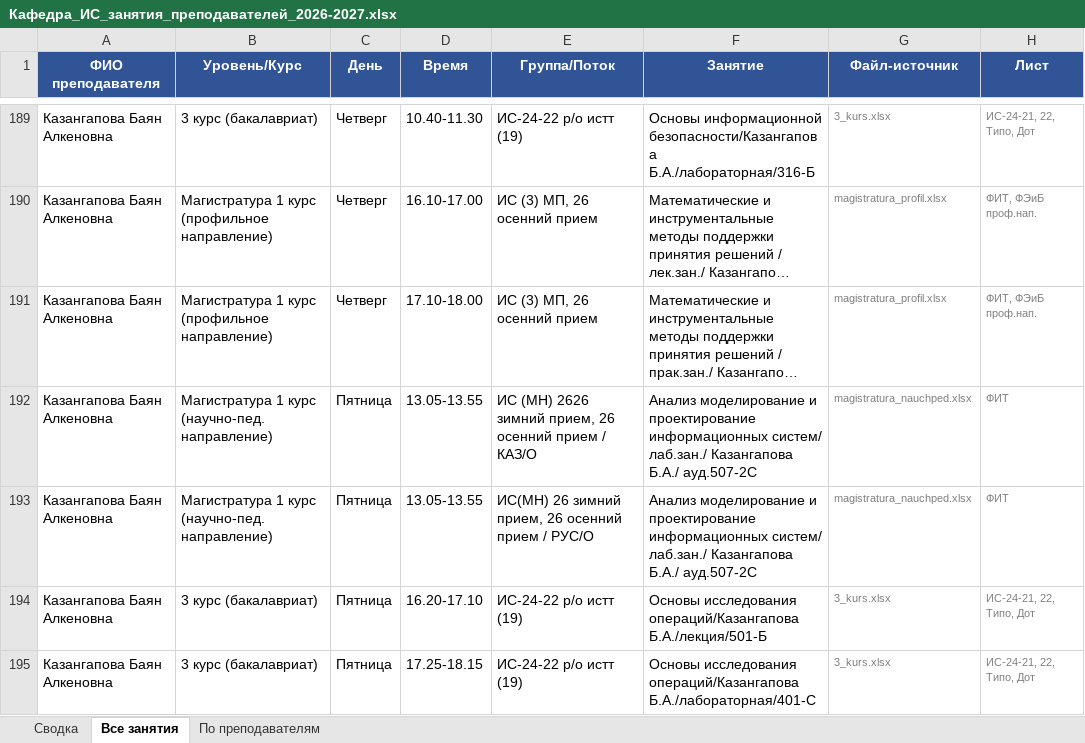
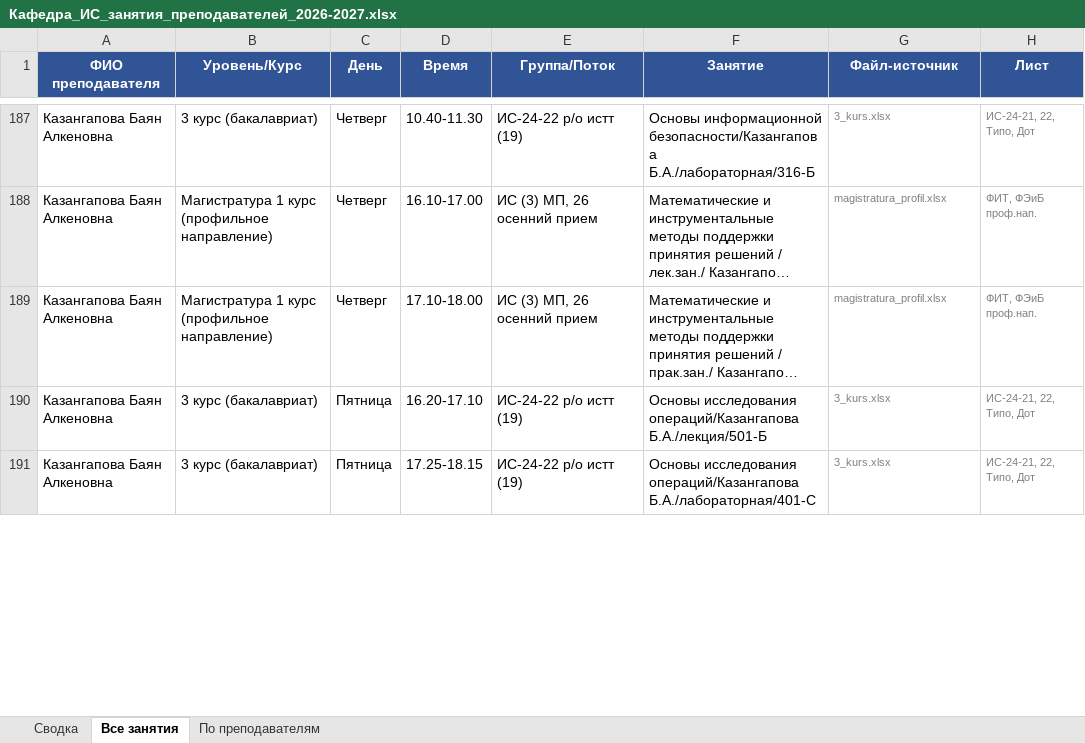
Before and after one commit to drashidinov/ATUscheduleIS, an Excel workbook: dist/Кафедра_ИС_занятия_преподавателей_2026-2027.xlsx, sheet Все занятия, drawn as a sheet; only a part is shown, gaps mark what is left out; long unchanged cells end in …; values as stored, in another font and other column widths than the file's, no borders; removed rows and columns are numbered as before the commit, all else as after; the diff covers the shown part only; the diff names each change by its address in the sheet, - before the commit and + after, or states it on an @@ line.

```diff
--- a/dist/Кафедра_ИС_занятия_преподавателей_2026-2027.xlsx (sheet Все занятия)
+++ b/dist/Кафедра_ИС_занятия_преподавателей_2026-2027.xlsx (sheet Все занятия)
-row 192: Казангапова Баян Алкеновна | Магистратура 1 курс (научно-пед. направление) | Пятница | 13.05-13.55 | ИС (МН) 2626 зимний прием, 26 осенний прием / КАЗ/О | Анализ моделирование и проектирование информационных систем/ лаб.зан./ Казангапова Б.А./ ауд.507-2С | magistratura_nauchped.xlsx | ФИТ
-row 193: Казангапова Баян Алкеновна | Магистратура 1 курс (научно-пед. направление) | Пятница | 13.05-13.55 | ИС(МН) 26 зимний прием, 26 осенний прием / РУС/О | Анализ моделирование и проектирование информационных систем/ лаб.зан./ Казангапова Б.А./ ауд.507-2С | magistratura_nauchped.xlsx | ФИТ
```
Also changed, not shown: 4 added rows, 2 removed rows and 8 edited cells elsewhere in this sheet, sheet По преподавателям, 5 other files.
